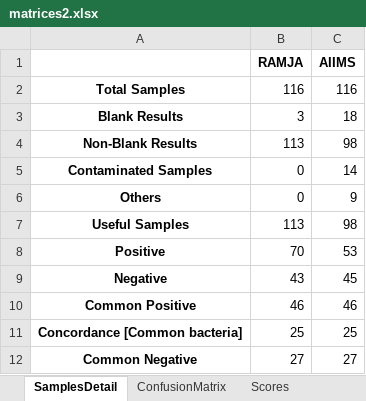
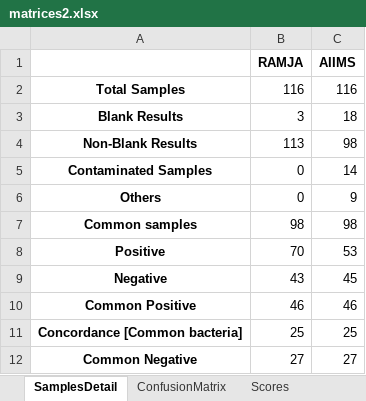
Before and after one commit to neeliit/DiagnosticsPy, an Excel workbook: matrices2.xlsx, sheet SamplesDetail, drawn as a sheet; values as stored, in another font and other column widths than the file's, no borders; removed rows and columns are numbered as before the commit, all else as after; the diff names each change by its address in the sheet, - before the commit and + after, or states it on an @@ line.

```diff
--- a/matrices2.xlsx (sheet SamplesDetail)
+++ b/matrices2.xlsx (sheet SamplesDetail)
-row 7: Useful Samples | 113 | 98
+row 7: Common samples | 98 | 98
```
Also changed, not shown: sorteddata2.xlsx.
